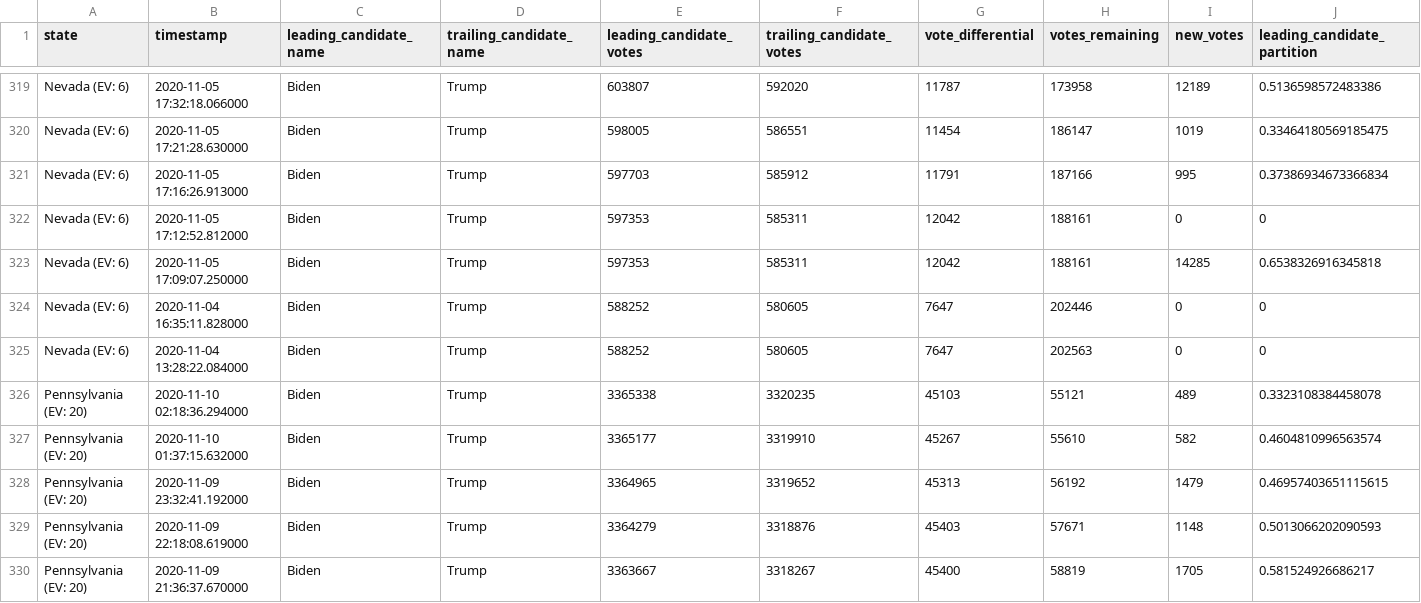
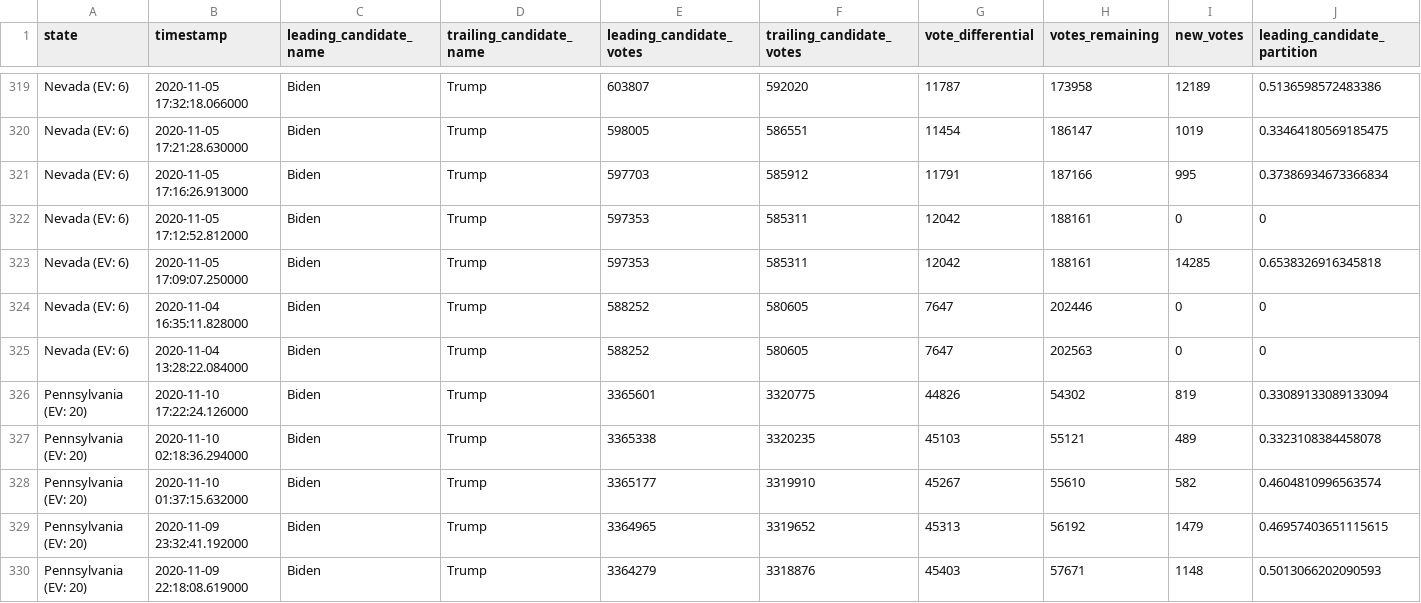
Before and after one commit to ThinkBIG-Company/nyt-2020-election-scraper, a CSV file: battleground-state-changes.csv, drawn as a sheet; only a part is shown, gaps mark what is left out; the shorter side is filled out with more unchanged rows; rows hold the shown columns only; the diff names each change by its address in the sheet, - before the commit and + after, or states it on an @@ line.

```diff
--- a/battleground-state-changes.csv
+++ b/battleground-state-changes.csv
+row 326: Pennsylvania (EV: 20) | 2020-11-10 17:22:24.126000 | Biden | Trump | 3365601 | 3320775 | 44826 | 54302 | 819 | 0.33089133089133094
```
Also changed, not shown: 3 other files.
